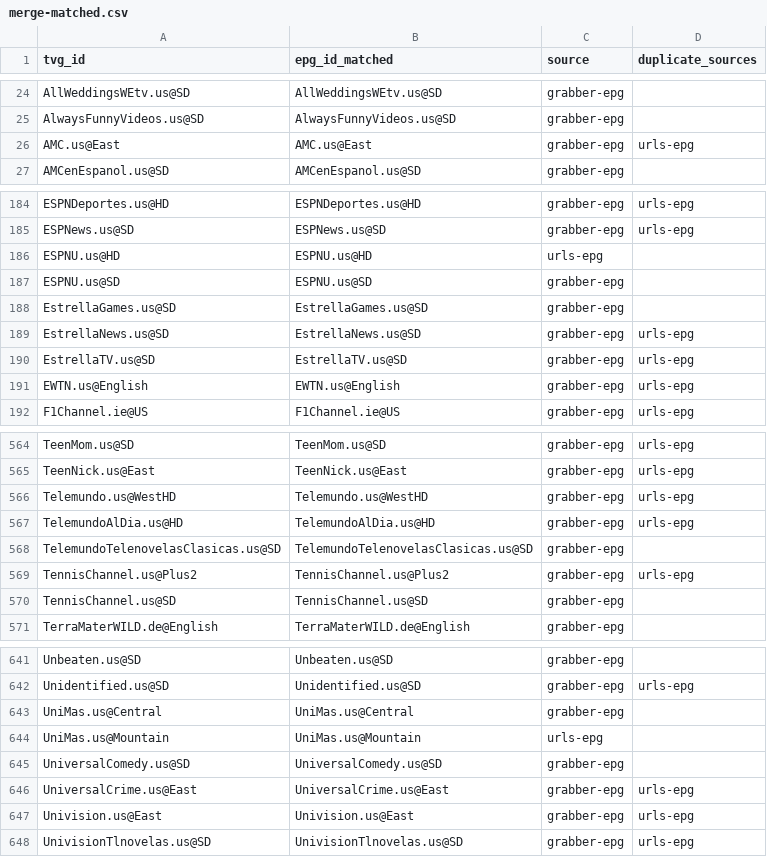
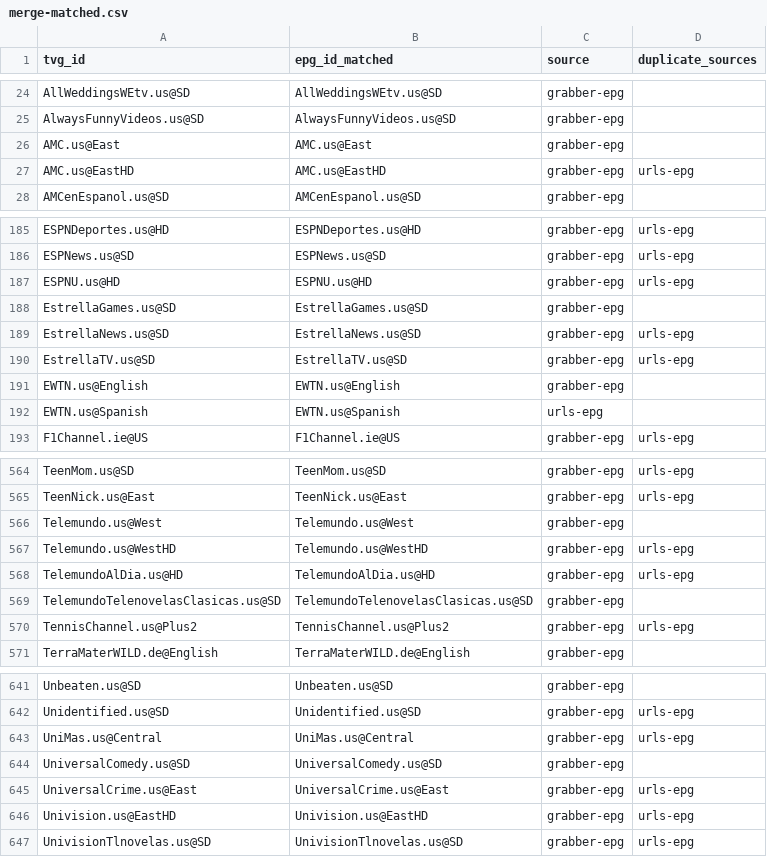
Before and after one commit to umarjamilpc/EPG-LIST-GEN, a CSV file: epgs/US/reports/merge-matched.csv, drawn as a sheet; only a part is shown, gaps mark what is left out; the diff covers the shown part only.

```diff
--- a/epgs/US/reports/merge-matched.csv
+++ b/epgs/US/reports/merge-matched.csv
@@ -25,3 +25,4 @@ AllWeddingsWEtv.us@SD,AllWeddingsWEtv.us@SD,grabber-epg,
 AlwaysFunnyVideos.us@SD,AlwaysFunnyVideos.us@SD,grabber-epg,
-AMC.us@East,AMC.us@East,grabber-epg,urls-epg
+AMC.us@East,AMC.us@East,grabber-epg,
+AMC.us@EastHD,AMC.us@EastHD,grabber-epg,urls-epg
 AMCenEspanol.us@SD,AMCenEspanol.us@SD,grabber-epg,
@@ -185,4 +186,3 @@ ESPNDeportes.us@HD,ESPNDeportes.us@HD,grabber-epg,urls-epg
 ESPNews.us@SD,ESPNews.us@SD,grabber-epg,urls-epg
-ESPNU.us@HD,ESPNU.us@HD,urls-epg,
-ESPNU.us@SD,ESPNU.us@SD,grabber-epg,
+ESPNU.us@HD,ESPNU.us@HD,grabber-epg,urls-epg
 EstrellaGames.us@SD,EstrellaGames.us@SD,grabber-epg,
@@ -190,3 +190,4 @@ EstrellaNews.us@SD,EstrellaNews.us@SD,grabber-epg,urls-epg
 EstrellaTV.us@SD,EstrellaTV.us@SD,grabber-epg,urls-epg
-EWTN.us@English,EWTN.us@English,grabber-epg,urls-epg
+EWTN.us@English,EWTN.us@English,grabber-epg,
+EWTN.us@Spanish,EWTN.us@Spanish,urls-epg,
 F1Channel.ie@US,F1Channel.ie@US,grabber-epg,urls-epg
@@ -565,2 +565,3 @@ TeenMom.us@SD,TeenMom.us@SD,grabber-epg,urls-epg
 TeenNick.us@East,TeenNick.us@East,grabber-epg,urls-epg
+Telemundo.us@West,Telemundo.us@West,grabber-epg,
 Telemundo.us@WestHD,Telemundo.us@WestHD,grabber-epg,urls-epg
@@ -569,3 +570,2 @@ TelemundoTelenovelasClasicas.us@SD,TelemundoTelenovelasClasicas.us@SD,grabber-ep
 TennisChannel.us@Plus2,TennisChannel.us@Plus2,grabber-epg,urls-epg
-TennisChannel.us@SD,TennisChannel.us@SD,grabber-epg,
 TerraMaterWILD.de@English,TerraMaterWILD.de@English,grabber-epg,
@@ -642,7 +642,6 @@ Unbeaten.us@SD,Unbeaten.us@SD,grabber-epg,
 Unidentified.us@SD,Unidentified.us@SD,grabber-epg,urls-epg
-UniMas.us@Central,UniMas.us@Central,grabber-epg,
-UniMas.us@Mountain,UniMas.us@Mountain,urls-epg,
+UniMas.us@Central,UniMas.us@Central,grabber-epg,urls-epg
 UniversalComedy.us@SD,UniversalComedy.us@SD,grabber-epg,
 UniversalCrime.us@East,UniversalCrime.us@East,grabber-epg,urls-epg
-Univision.us@East,Univision.us@East,grabber-epg,urls-epg
+Univision.us@EastHD,Univision.us@EastHD,grabber-epg,urls-epg
 UnivisionTlnovelas.us@SD,UnivisionTlnovelas.us@SD,grabber-epg,urls-epg
```
Also changed, not shown: 1 added row, 2 removed rows and 12 edited cells elsewhere in this file, epgs/US/reports/grabber-matched.csv, epgs/US/reports/urls-matched.csv, 12 other files.
